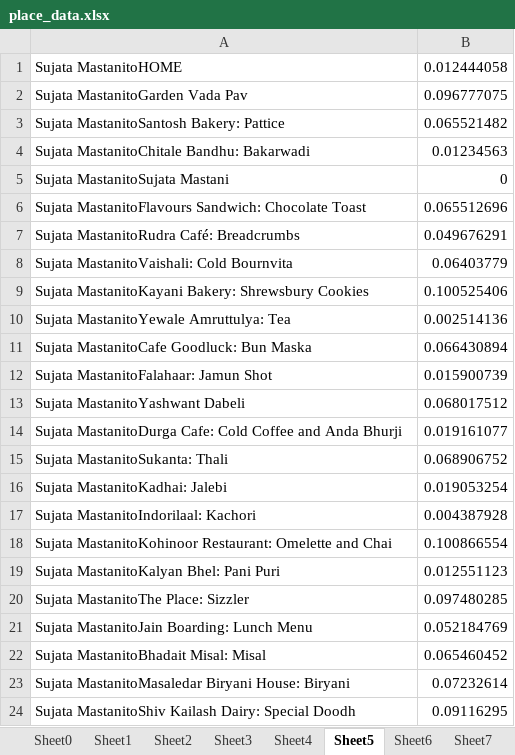
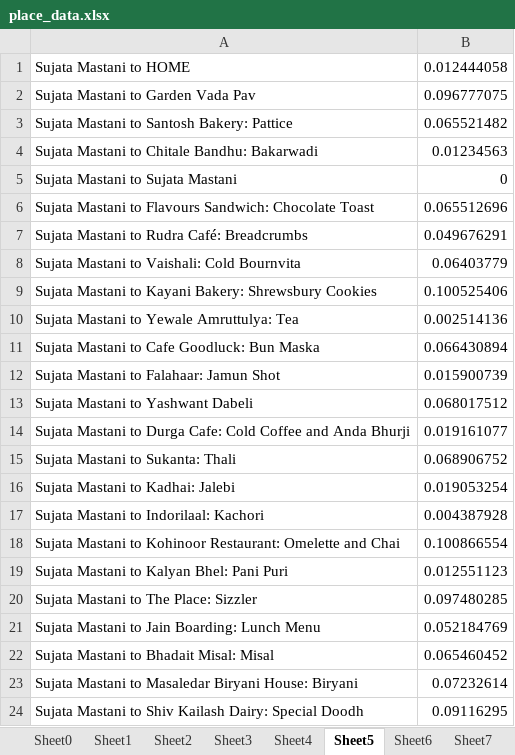
Before and after one commit to neelushah02/Pune-Food-Tour, an Excel workbook: place_data.xlsx, sheet Sheet5, drawn as a sheet; values as stored, in another font and other column widths than the file's, no borders; the diff names each change by its address in the sheet, - before the commit and + after, or states it on an @@ line.

```diff
--- a/place_data.xlsx (sheet Sheet5)
+++ b/place_data.xlsx (sheet Sheet5)
-A1: Sujata MastanitoHOME
+A1: Sujata Mastani to HOME
-A2: Sujata MastanitoGarden Vada Pav
+A2: Sujata Mastani to Garden Vada Pav
-A3: Sujata MastanitoSantosh Bakery: Pattice
+A3: Sujata Mastani to Santosh Bakery: Pattice
-A4: Sujata MastanitoChitale Bandhu: Bakarwadi
+A4: Sujata Mastani to Chitale Bandhu: Bakarwadi
-A5: Sujata MastanitoSujata Mastani
+A5: Sujata Mastani to Sujata Mastani
-A6: Sujata MastanitoFlavours Sandwich: Chocolate…
+A6: Sujata Mastani to Flavours Sandwich: Chocolate…
-A7: Sujata MastanitoRudra Café: Breadcrumbs
+A7: Sujata Mastani to Rudra Café: Breadcrumbs
-A8: Sujata MastanitoVaishali: Cold Bournvita
+A8: Sujata Mastani to Vaishali: Cold Bournvita
-A9: Sujata MastanitoKayani Bakery: Shrewsbury…
+A9: Sujata Mastani to Kayani Bakery: Shrewsbury…
-A10: Sujata MastanitoYewale Amruttulya: Tea
+A10: Sujata Mastani to Yewale Amruttulya: Tea
-A11: Sujata MastanitoCafe Goodluck: Bun Maska
+A11: Sujata Mastani to Cafe Goodluck: Bun Maska
-A12: Sujata MastanitoFalahaar: Jamun Shot
+A12: Sujata Mastani to Falahaar: Jamun Shot
-A13: Sujata MastanitoYashwant Dabeli
+A13: Sujata Mastani to Yashwant Dabeli
-A14: Sujata MastanitoDurga Cafe: Cold…
+A14: Sujata Mastani to Durga Cafe: Cold…
-A15: Sujata MastanitoSukanta: Thali
+A15: Sujata Mastani to Sukanta: Thali
-A16: Sujata MastanitoKadhai: Jalebi
+A16: Sujata Mastani to Kadhai: Jalebi
-A17: Sujata MastanitoIndorilaal: Kachori
+A17: Sujata Mastani to Indorilaal: Kachori
-A18: Sujata MastanitoKohinoor Restaurant: Omelette…
+A18: Sujata Mastani to Kohinoor Restaurant: Omelette…
-A19: Sujata MastanitoKalyan Bhel: Pani Puri
+A19: Sujata Mastani to Kalyan Bhel: Pani Puri
-A20: Sujata MastanitoThe Place: Sizzler
+A20: Sujata Mastani to The Place: Sizzler
-A21: Sujata MastanitoJain Boarding: Lunch Menu
+A21: Sujata Mastani to Jain Boarding: Lunch Menu
-A22: Sujata MastanitoBhadait Misal: Misal
+A22: Sujata Mastani to Bhadait Misal: Misal
-A23: Sujata MastanitoMasaledar Biryani House:…
+A23: Sujata Mastani to Masaledar Biryani House:…
-A24: Sujata MastanitoShiv Kailash Dairy:…
+A24: Sujata Mastani to Shiv Kailash Dairy:…
```
Also changed, not shown: sheet Sheet19, sheet Sheet9, sheet Sheet17, sheet Sheet18, sheet Sheet20, sheet Sheet21, 17 more sheets, 2 other files.
